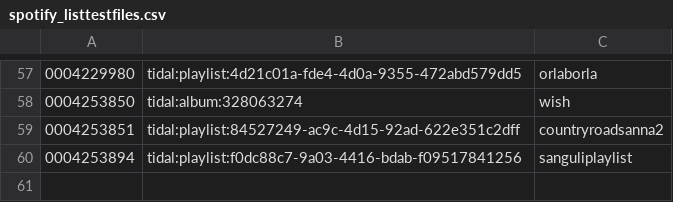
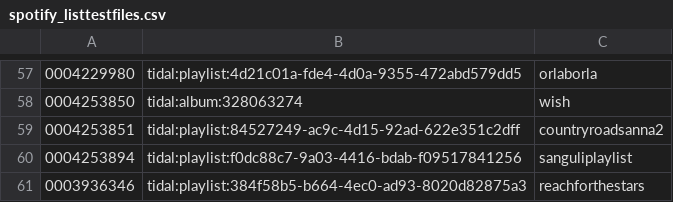
Before and after one commit to peadarforbes/musicbox, a CSV file: spotify_listtestfiles.csv, drawn as a sheet; only a part is shown, gaps mark what is left out.

Commit message:
Update spotify_listtestfiles.csv

```diff
--- a/spotify_listtestfiles.csv
+++ b/spotify_listtestfiles.csv
@@ -60 +60,2 @@
 0004253894,tidal:playlist:f0dc88c7-9a03-4416-bdab-f09517841256,sanguliplaylist
+0003936346,tidal:playlist:384f58b5-b664-4ec0-ad93-8020d82875a3,reachforthestars
```
